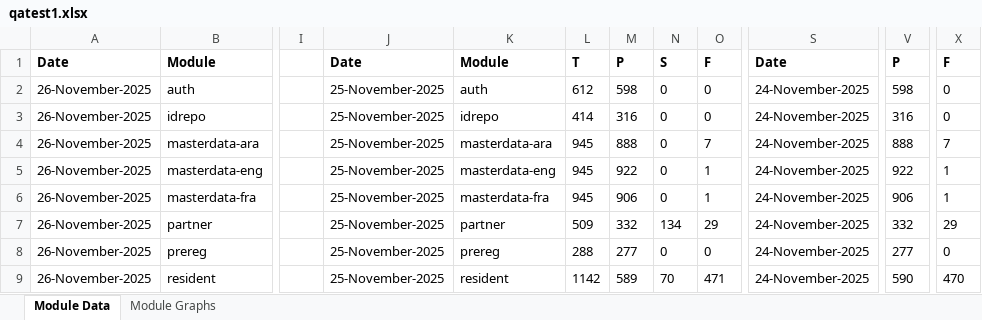
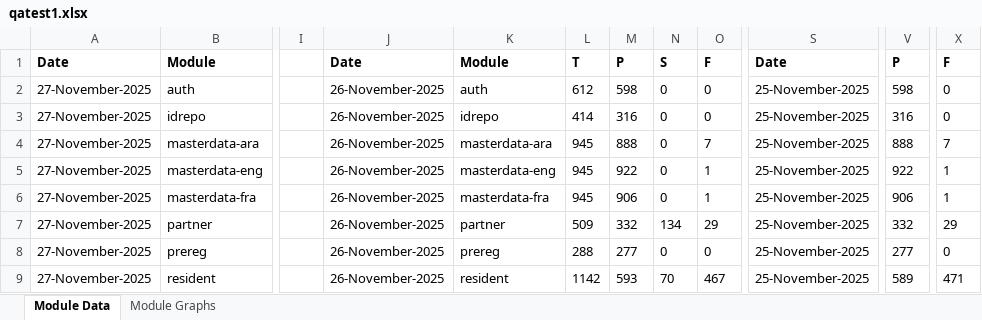
Before and after one commit to mosip/test-management, an Excel workbook: minio-report-tracker/xlxs/qatest1.xlsx, sheet Module Data, drawn as a sheet; only a part is shown, gaps mark what is left out; values as stored, in another font and other column widths than the file's, no borders; the diff names each change by its address in the sheet, - before the commit and + after, or states it on an @@ line.

```diff
--- a/minio-report-tracker/xlxs/qatest1.xlsx (sheet Module Data)
+++ b/minio-report-tracker/xlxs/qatest1.xlsx (sheet Module Data)
-A2:A9: 26-November-2025
+A2:A9: 27-November-2025
-J2:J9: 25-November-2025
+J2:J9: 26-November-2025
-S2:S9: 24-November-2025
+S2:S9: 25-November-2025
-M9: 589
+M9: 593
-O9: 471
+O9: 467
-V9: 590
+V9: 589
-X9: 470
+X9: 471
```
Also changed, not shown: charts or pictures, minio-report-tracker/xlxs/cellbox21.xlsx, minio-report-tracker/xlxs/collab.xlsx, 9 other files.
